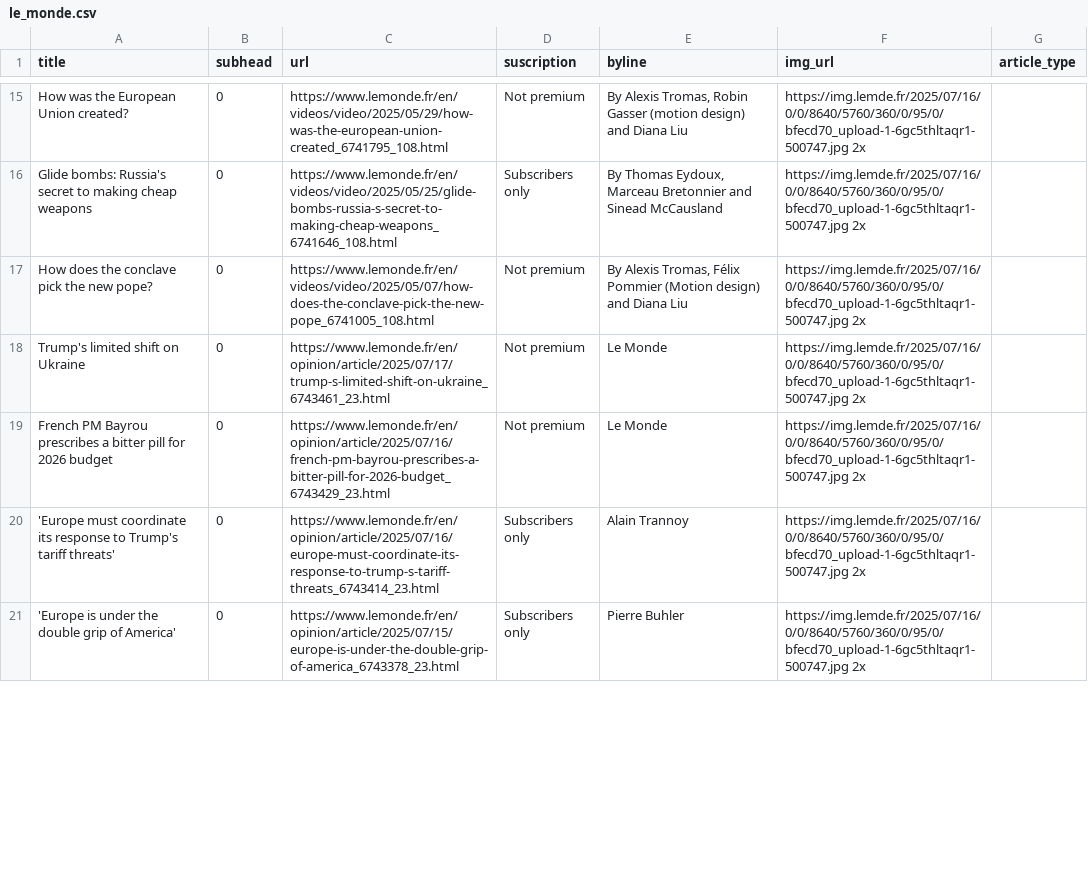
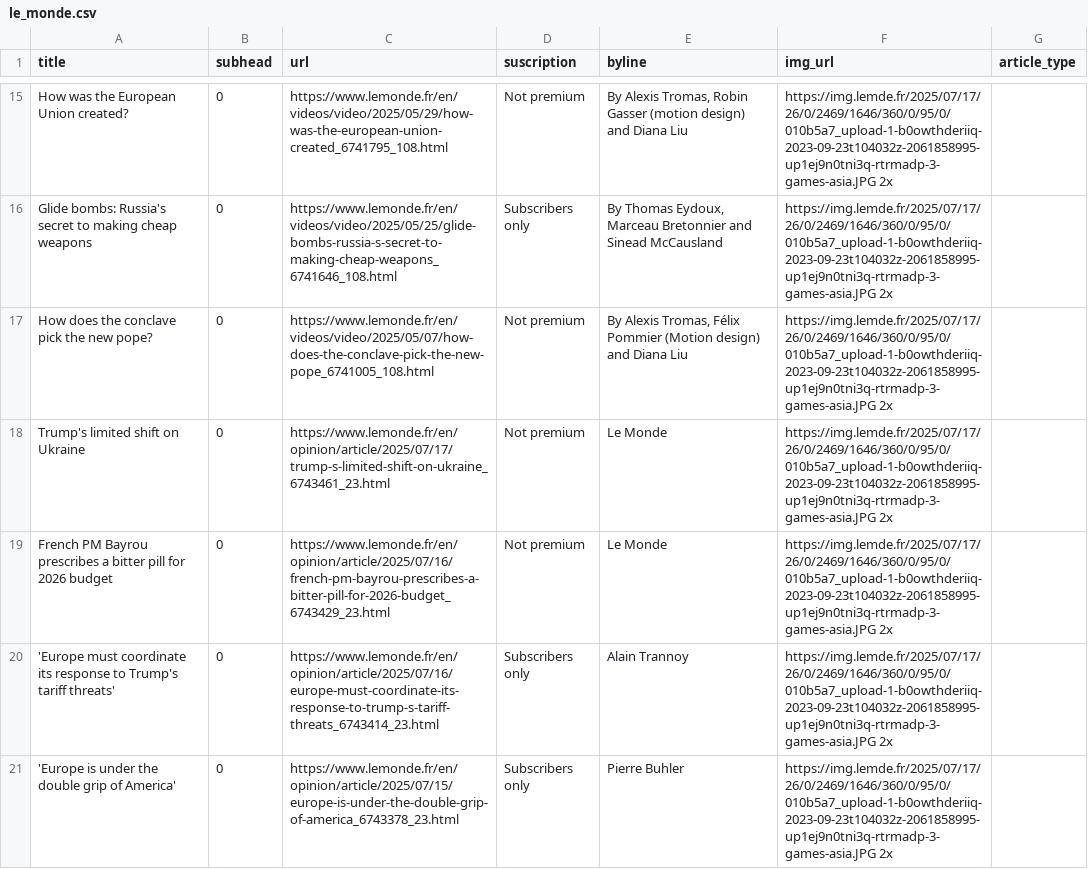
Before and after one commit to tefaceli/LEDE-homework-scraping, a CSV file: le_monde.csv, drawn as a sheet; only a part is shown, gaps mark what is left out; the diff covers the shown part only; the diff names each change by its address in the sheet, - before the commit and + after, or states it on an @@ line.

```diff
--- a/le_monde.csv
+++ b/le_monde.csv
-F15:F21 (img_url): https://img.lemde.fr/2025/07/16/0/0/8640/5760/360/0/95/0/bfecd70_upload-1-6gc5thltaqr1-500747.jpg 2x
+F15:F21 (img_url): https://img.lemde.fr/2025/07/17/26/0/2469/1646/360/0/95/0/010b5a7_upload-1-b0owthderiiq-2023-09-23t104032z-2061858995-up1ej9n0tni3q-rtrmadp-3-games-asia.JPG 2x
```
Also changed, not shown: 11 added rows, 11 removed rows and 43 edited cells elsewhere in this file.
